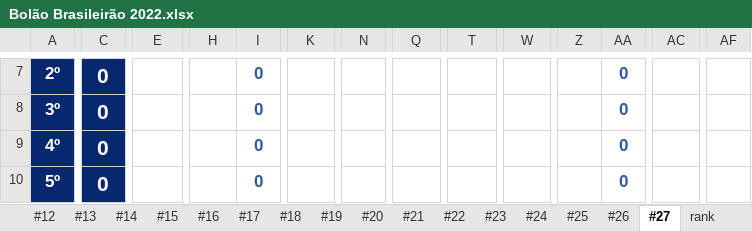
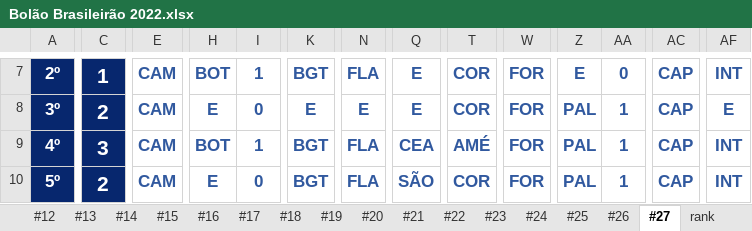
Before and after one commit to thiagogagliari/bolaobrasileirao, an Excel workbook: Bolão Brasileirão 2022.xlsx, sheet #27, drawn as a sheet; only a part is shown, gaps mark what is left out; values as stored, in another font and other column widths than the file's, no borders; charts and pictures and conditional formats not drawn; the diff covers the shown part only; the diff names each change by its address in the sheet, - before the commit and + after, or states it on an @@ line.

```diff
--- a/Bolão Brasileirão 2022.xlsx (sheet #27)
+++ b/Bolão Brasileirão 2022.xlsx (sheet #27)
-C7: 0
+C7: 1
-E7:E10: (empty)
+E7:E10: CAM
-H7: (empty)
+H7: BOT
-I7: 0
+I7: 1
-K7: (empty)
+K7: BGT
-N7: (empty)
+N7: FLA
-Q7:Q8: (empty)
+Q7:Q8: E
-T7:T8: (empty)
+T7:T8: COR
-W7:W10: (empty)
+W7:W10: FOR
-Z7: (empty)
+Z7: E
-AC7:AC10: (empty)
+AC7:AC10: CAP
-AF7: (empty)
+AF7: INT
-C8: 0
+C8: 2
-H8: (empty)
+H8: E
-K8: (empty)
+K8: E
-N8: (empty)
+N8: E
-Z8:Z10: (empty)
+Z8:Z10: PAL
-AA8:AA10: 0
+AA8:AA10: 1
-AF8: (empty)
+AF8: E
-C9: 0
+C9: 3
-H9: (empty)
+H9: BOT
-I9: 0
+I9: 1
-K9:K10: (empty)
+K9:K10: BGT
-N9:N10: (empty)
+N9:N10: FLA
-Q9: (empty)
+Q9: CEA
-T9: (empty)
+T9: AMÉ
-AF9:AF10: (empty)
+AF9:AF10: INT
-C10: 0
+C10: 2
-H10: (empty)
+H10: E
-Q10: (empty)
+Q10: SÃO
-T10: (empty)
+T10: COR
```
Also changed, not shown: 1 added row, 1 removed row and 213 edited cells elsewhere in this sheet, 2 other files.
